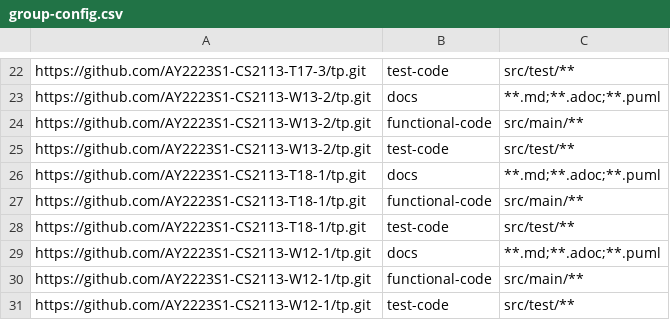
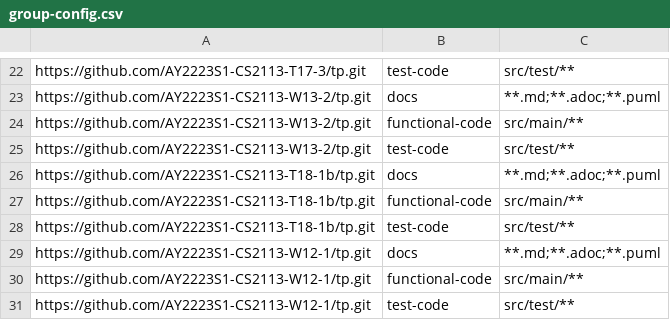
Before and after one commit to nus-cs2113-AY2223S1/tp-dashboard, a CSV file: configs/group-config.csv, drawn as a sheet; only a part is shown, gaps mark what is left out.

```diff
--- a/configs/group-config.csv
+++ b/configs/group-config.csv
@@ -25,5 +25,5 @@ https://github.com/AY2223S1-CS2113-W13-2/tp.git,functional-code,src/main/**
 https://github.com/AY2223S1-CS2113-W13-2/tp.git,test-code,src/test/**
-https://github.com/AY2223S1-CS2113-T18-1/tp.git,docs,**.md;**.adoc;**.puml
-https://github.com/AY2223S1-CS2113-T18-1/tp.git,functional-code,src/main/**
-https://github.com/AY2223S1-CS2113-T18-1/tp.git,test-code,src/test/**
+https://github.com/AY2223S1-CS2113-T18-1b/tp.git,docs,**.md;**.adoc;**.puml
+https://github.com/AY2223S1-CS2113-T18-1b/tp.git,functional-code,src/main/**
+https://github.com/AY2223S1-CS2113-T18-1b/tp.git,test-code,src/test/**
 https://github.com/AY2223S1-CS2113-W12-1/tp.git,docs,**.md;**.adoc;**.puml
```
Also changed, not shown: configs/author-config.csv, configs/repo-config.csv.
